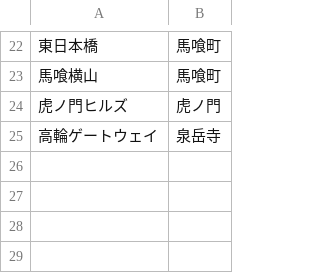
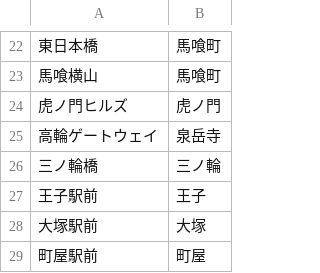
Before and after one commit to select766/tokyo-train-time-map, a CSV file: data/walk.csv, drawn as a sheet; only a part is shown, gaps mark what is left out.

```diff
--- a/data/walk.csv
+++ b/data/walk.csv
@@ -25 +25,5 @@
 高輪ゲートウェイ,泉岳寺
+三ノ輪橋,三ノ輪
+王子駅前,王子
+大塚駅前,大塚
+町屋駅前,町屋
```
Also changed, not shown: data/extra_groups.csv, data/lines.csv, 13 other files.
